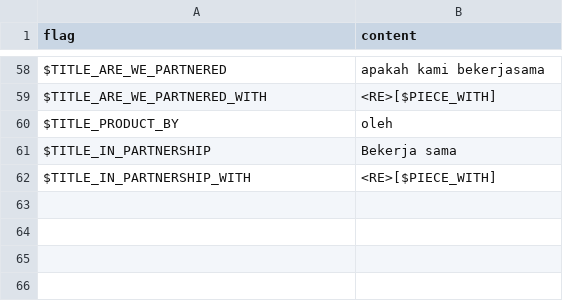
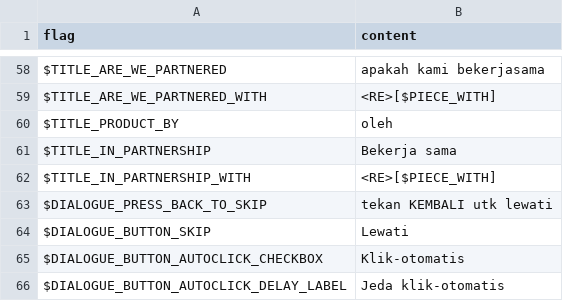
Before and after one commit to Perkedel/Kaded-fnf-mods, a TSV file: assets/locales/id-ID/ui.tsv, drawn as a sheet; only a part is shown, gaps mark what is left out; the diff names each change by its address in the sheet, - before the commit and + after, or states it on an @@ line.

Commit message:
[skip ci] takong
asdfasdgregegrerggerergfgdsfgasdf

typo typo typo typo typo typo

```diff
--- a/assets/locales/id-ID/ui.tsv
+++ b/assets/locales/id-ID/ui.tsv
+row 63: $DIALOGUE_PRESS_BACK_TO_SKIP | tekan KEMBALI utk lewati
+row 64: $DIALOGUE_BUTTON_SKIP | Lewati
+row 65: $DIALOGUE_BUTTON_AUTOCLICK_CHECKBOX | Klik-otomatis
+row 66: $DIALOGUE_BUTTON_AUTOCLICK_DELAY_LABEL | Jeda klik-otomatis
```
Also changed, not shown: assets/locales/en-US/ui.tsv, 9 other files.
